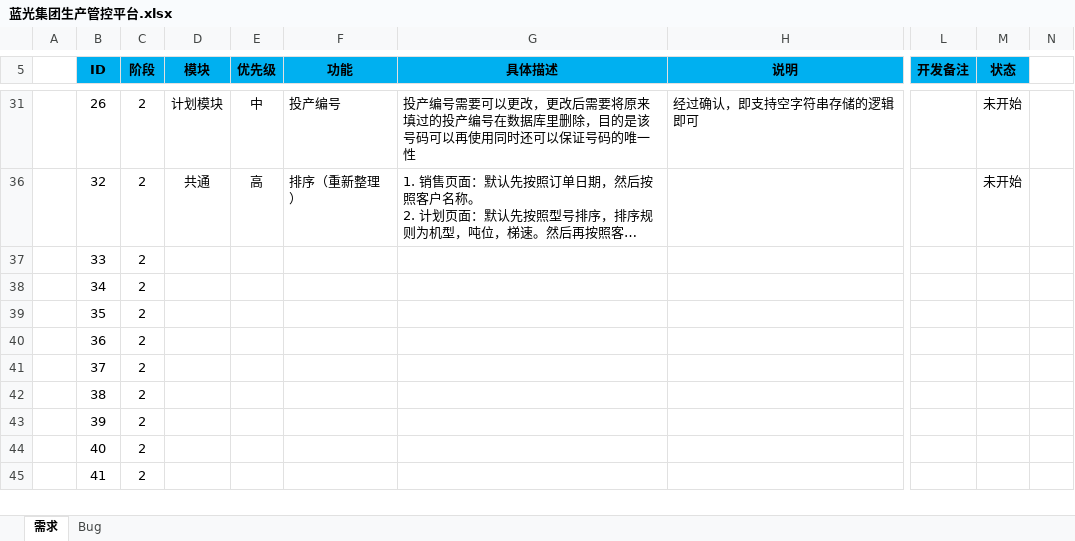
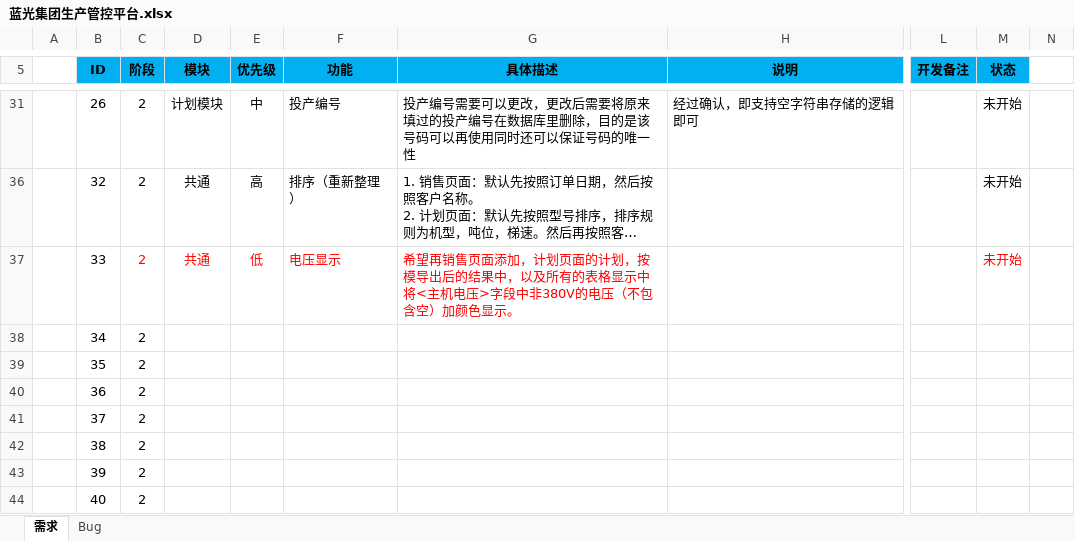
Before and after one commit to Patrick-Wang/BlueRay, an Excel workbook: Documentation/蓝光集团生产管控平台.xlsx, sheet 需求, drawn as a sheet; only a part is shown, gaps mark what is left out; the shorter side is filled out with more unchanged rows; long unchanged cells end in …; values as stored, in another font and other column widths than the file's, no borders; the diff names each change by its address in the sheet, - before the commit and + after, or states it on an @@ line.

Commit message:
更新一个用户体验需求

```diff
--- a/Documentation/蓝光集团生产管控平台.xlsx (sheet 需求)
+++ b/Documentation/蓝光集团生产管控平台.xlsx (sheet 需求)
-C37 text colour: black
+C37 text colour: #FF0000
-D37 (模块): (empty)
+D37 (模块): 共通
-E37 (优先级): (empty)
+E37 (优先级): 低
-F37 (功能): (empty)
+F37 (功能): 电压显示
-G37 (具体描述): (empty)
+G37 (具体描述): 希望再销售页面添加，计划页面的计划，按模导出后的结果中，以及所有的表格显示中将<主机电压>字段中非380V的电压（不包含空）加颜色显示。
-M37 (状态): (empty)
+M37 (状态): 未开始
```
